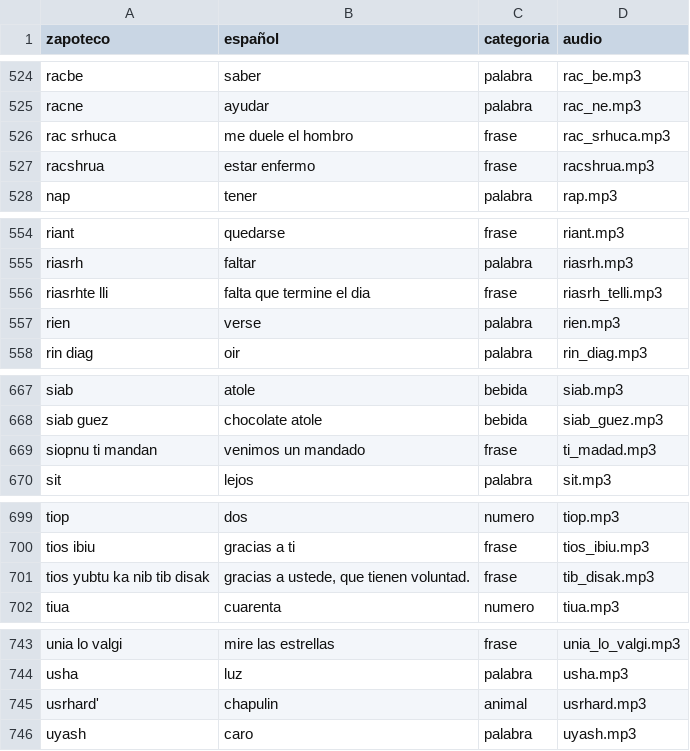
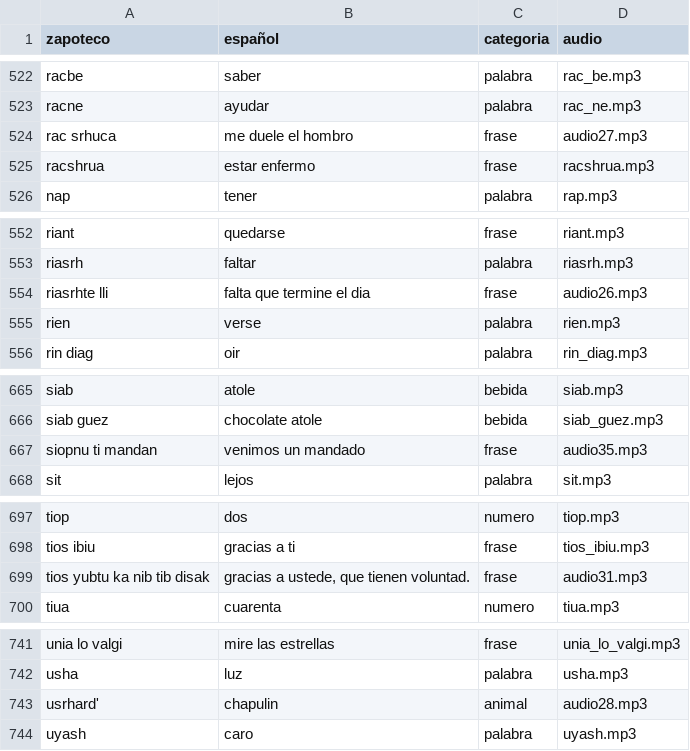
Before and after one commit to roberto5670/DICCIONARIO-ZAPOTECO, a CSV file: datos/diccionario.csv, drawn as a sheet; only a part is shown, gaps mark what is left out; the diff covers the shown part only.

Commit message:
actualizacion de audio

```diff
--- a/datos/diccionario.csv
+++ b/datos/diccionario.csv
@@ -530,3 +528,3 @@ racbe,saber,palabra,rac_be.mp3
 racne,ayudar,palabra,rac_ne.mp3
-rac srhuca,me duele el hombro,frase,rac_srhuca.mp3
+rac srhuca,me duele el hombro,frase,audio27.mp3
 racshrua,estar enfermo,frase,racshrua.mp3
@@ -560,3 +558,3 @@ riant,quedarse,frase,riant.mp3
 riasrh,faltar,palabra,riasrh.mp3
-riasrhte lli,falta que termine el dia,frase,riasrh_telli.mp3
+riasrhte lli,falta que termine el dia,frase,audio26.mp3
 rien,verse,palabra,rien.mp3
@@ -673,3 +671,3 @@ siab,atole,bebida,siab.mp3
 siab guez,chocolate atole,bebida,siab_guez.mp3
-siopnu  ti mandan,venimos un mandado,frase,ti_madad.mp3
+siopnu  ti mandan,venimos un mandado,frase,audio35.mp3
 sit,lejos,palabra,sit.mp3
@@ -705,3 +703,3 @@ tiop,dos,numero,tiop.mp3
 tios ibiu,gracias a ti,frase,tios_ibiu.mp3
-tios yubtu ka nib tib disak,"gracias a ustede, que tienen voluntad.",frase,tib_disak.mp3
+tios yubtu ka nib tib disak,"gracias a ustede, que tienen voluntad.",frase,audio31.mp3
 tiua,cuarenta,numero,tiua.mp3
@@ -749,3 +747,3 @@ unia lo valgi,mire las estrellas,frase,unia_lo_valgi.mp3
 usha,luz,palabra,usha.mp3
-usrhard',chapulin,animal,usrhard.mp3
+usrhard',chapulin,animal,audio28.mp3
 uyash,caro,palabra,uyash.mp3
```
Also changed, not shown: 2 removed rows and 7 edited cells elsewhere in this file, 12 other files.
